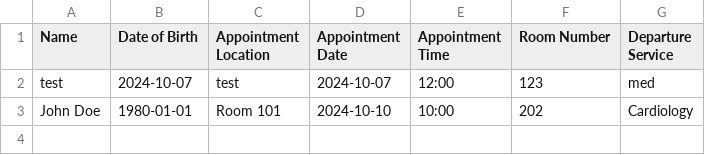
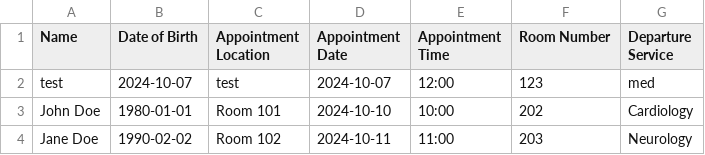
Before and after one commit to oiki/hospital-transport-requests, a CSV file: transport_requests.csv, drawn as a sheet.

Commit message:
Update: Verified transport history and pending transports for Neurology service

```diff
--- a/transport_requests.csv
+++ b/transport_requests.csv
@@ -3 +3,2 @@ test,2024-10-07,test,2024-10-07,12:00,123,med
 John Doe,1980-01-01,Room 101,2024-10-10,10:00,202,Cardiology
+Jane Doe,1990-02-02,Room 102,2024-10-11,11:00,203,Neurology
```
Also changed, not shown: 1 other file.
